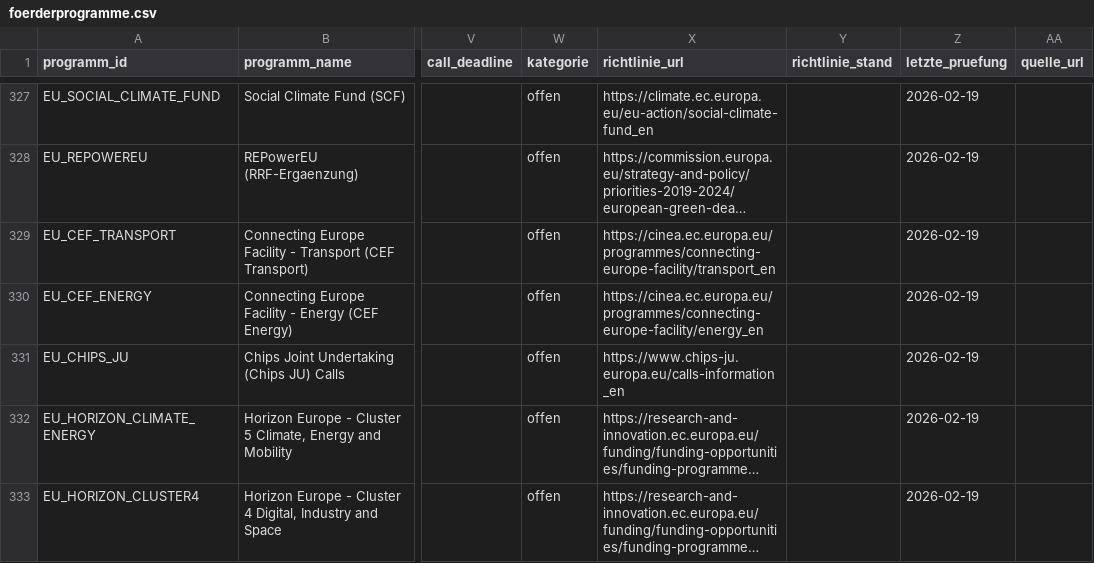
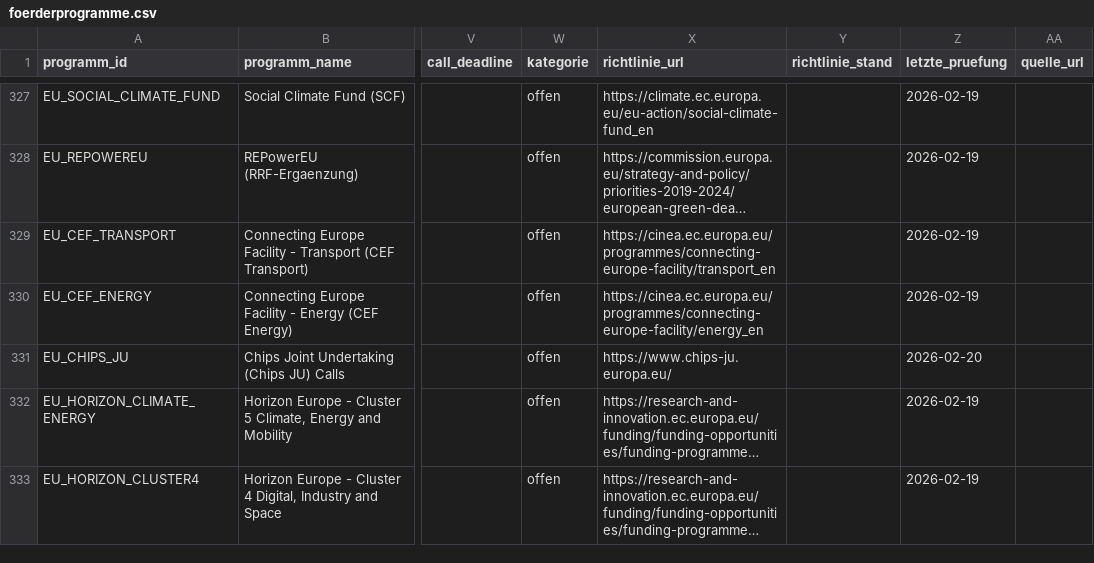
Before and after one commit to weissio/foerdermittel-navigator, a CSV file: data/foerderprogramme.csv, drawn as a sheet; only a part is shown, gaps mark what is left out; long unchanged cells end in …; the diff names each change by its address in the sheet, - before the commit and + after, or states it on an @@ line.

Commit message:
data: fix chips ju links and remove unstable docs link

```diff
--- a/data/foerderprogramme.csv
+++ b/data/foerderprogramme.csv
-X331 (richtlinie_url): https://www.chips-ju.europa.eu/calls-information_en
+X331 (richtlinie_url): https://www.chips-ju.europa.eu/
-Z331 (letzte_pruefung): 2026-02-19
+Z331 (letzte_pruefung): 2026-02-20
```
Also changed, not shown: 9 other files.
